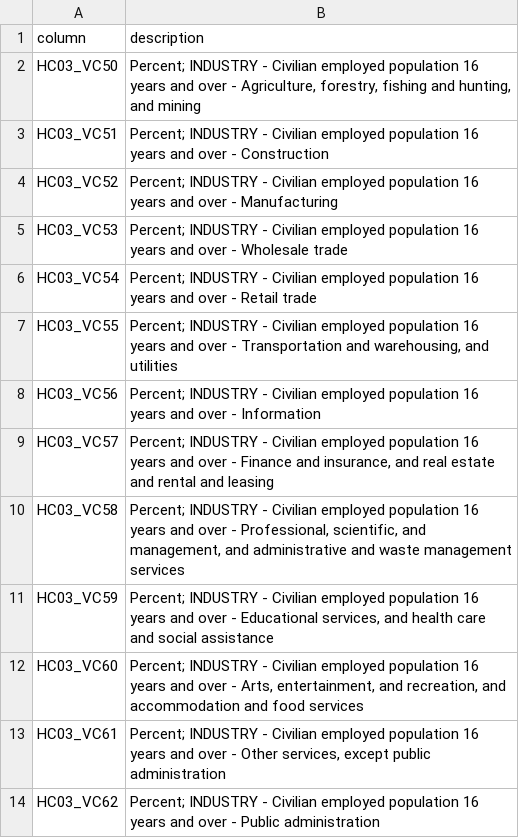
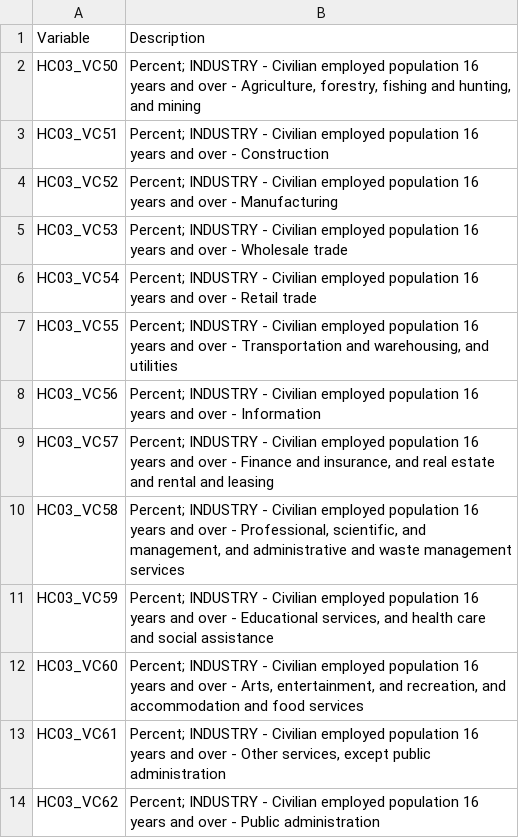
Before and after one commit to ChristopheHunt/MSDA---Coursework, a CSV file: Data 608/Final Project/columns to use from employment data.csv, drawn as a sheet; removed rows and columns are numbered as before the commit, all else as after; the diff names each change by its address in the sheet, - before the commit and + after, or states it on an @@ line.

```diff
--- a/Data 608/Final Project/columns to use from employment data.csv
+++ b/Data 608/Final Project/columns to use from employment data.csv
-row 1: column | description
+row 1: Variable | Description
```
Also changed, not shown: 2 other files.
